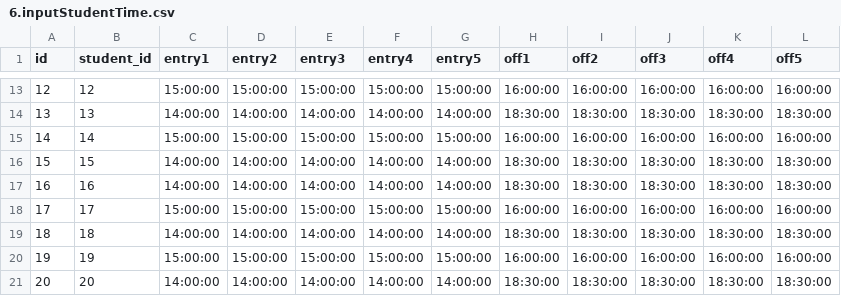
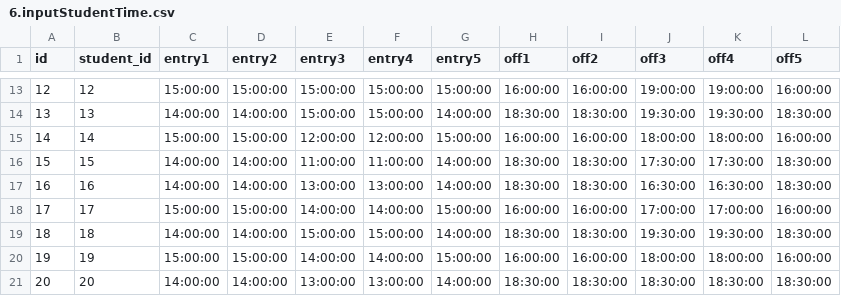
Before and after one commit to ArmadilloCapstone/backend, a CSV file: dolbomi/csv/6.inputStudentTime.csv, drawn as a sheet; only a part is shown, gaps mark what is left out; the diff covers the shown part only.

```diff
--- a/dolbomi/csv/6.inputStudentTime.csv
+++ b/dolbomi/csv/6.inputStudentTime.csv
@@ -13,9 +13,9 @@ id,student_id,entry1,entry2,entry3,entry4,entry5,off1,off2,off3,off4,off5
-12,12,15:00:00,15:00:00,15:00:00,15:00:00,15:00:00,16:00:00,16:00:00,16:00:00,16:00:00,16:00:00
-13,13,14:00:00,14:00:00,14:00:00,14:00:00,14:00:00,18:30:00,18:30:00,18:30:00,18:30:00,18:30:00
-14,14,15:00:00,15:00:00,15:00:00,15:00:00,15:00:00,16:00:00,16:00:00,16:00:00,16:00:00,16:00:00
-15,15,14:00:00,14:00:00,14:00:00,14:00:00,14:00:00,18:30:00,18:30:00,18:30:00,18:30:00,18:30:00
-16,16,14:00:00,14:00:00,14:00:00,14:00:00,14:00:00,18:30:00,18:30:00,18:30:00,18:30:00,18:30:00
-17,17,15:00:00,15:00:00,15:00:00,15:00:00,15:00:00,16:00:00,16:00:00,16:00:00,16:00:00,16:00:00
-18,18,14:00:00,14:00:00,14:00:00,14:00:00,14:00:00,18:30:00,18:30:00,18:30:00,18:30:00,18:30:00
-19,19,15:00:00,15:00:00,15:00:00,15:00:00,15:00:00,16:00:00,16:00:00,16:00:00,16:00:00,16:00:00
-20,20,14:00:00,14:00:00,14:00:00,14:00:00,14:00:00,18:30:00,18:30:00,18:30:00,18:30:00,18:30:00
+12,12,15:00:00,15:00:00,15:00:00,15:00:00,15:00:00,16:00:00,16:00:00,19:00:00,19:00:00,16:00:00
+13,13,14:00:00,14:00:00,15:00:00,15:00:00,14:00:00,18:30:00,18:30:00,19:30:00,19:30:00,18:30:00
+14,14,15:00:00,15:00:00,12:00:00,12:00:00,15:00:00,16:00:00,16:00:00,18:00:00,18:00:00,16:00:00
+15,15,14:00:00,14:00:00,11:00:00,11:00:00,14:00:00,18:30:00,18:30:00,17:30:00,17:30:00,18:30:00
+16,16,14:00:00,14:00:00,13:00:00,13:00:00,14:00:00,18:30:00,18:30:00,16:30:00,16:30:00,18:30:00
+17,17,15:00:00,15:00:00,14:00:00,14:00:00,15:00:00,16:00:00,16:00:00,17:00:00,17:00:00,16:00:00
+18,18,14:00:00,14:00:00,15:00:00,15:00:00,14:00:00,18:30:00,18:30:00,19:30:00,19:30:00,18:30:00
+19,19,15:00:00,15:00:00,14:00:00,14:00:00,15:00:00,16:00:00,16:00:00,18:00:00,18:00:00,16:00:00
+20,20,14:00:00,14:00:00,13:00:00,13:00:00,14:00:00,18:30:00,18:30:00,18:30:00,18:30:00,18:30:00
```
Also changed, not shown: 34 edited cells elsewhere in this file.
